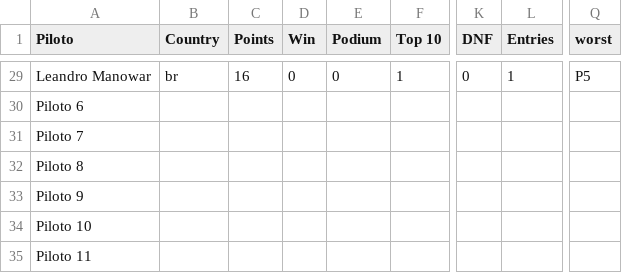
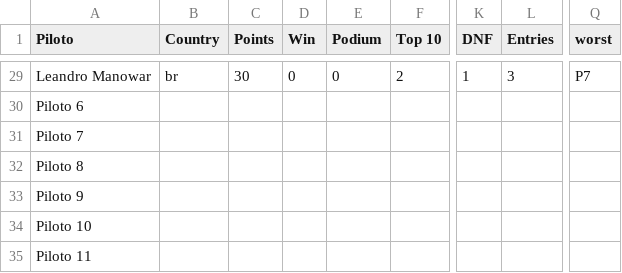
Before and after one commit to jedersonborges16/brazuka, a CSV file: db/pilotosf1.csv, drawn as a sheet; only a part is shown, gaps mark what is left out; the diff covers the shown part only; the diff names each change by its address in the sheet, - before the commit and + after, or states it on an @@ line.

```diff
--- a/db/pilotosf1.csv
+++ b/db/pilotosf1.csv
-C29 (Points): 16
+C29 (Points): 30
-F29 (Top 10): 1
+F29 (Top 10): 2
-K29 (DNF): 0
+K29 (DNF): 1
-L29 (Entries): 1
+L29 (Entries): 3
-Q29 (worst): P5
+Q29 (worst): P7
```
Also changed, not shown: 66 edited cells elsewhere in this file, db/etapasf1.csv.
